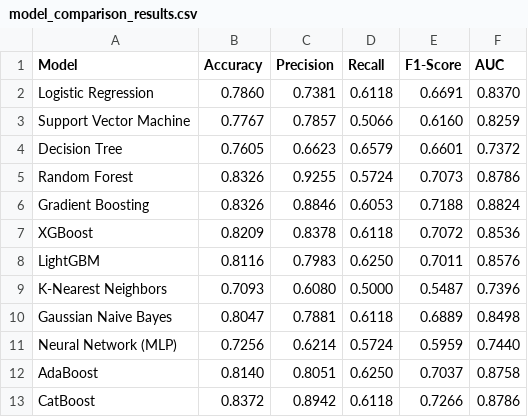
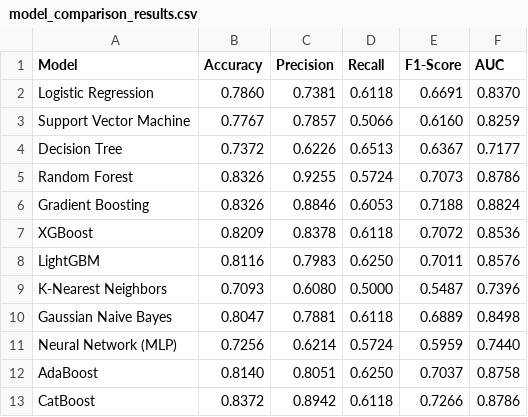
Before and after one commit to DineshPadhan/Alzheimer-Disease-Classification, a CSV file: IPYNB File/model_comparison_results.csv, drawn as a sheet.

Commit message:
Update model comparison results and add CatBoost training logs
- Modified Decision Tree metrics in model_comparison_results.csv to reflect updated performance.
- Added CatBoost training logs including detailed iteration metrics in catboost_training.json.
- Created event logs for CatBoost training in events.out.tfevents.
- Added learning error metrics in learn_error.tsv for tracking Logloss over iterations.
- Included time tracking for CatBoost training in time_left.tsv to monitor passed and remaining time.

```diff
--- a/IPYNB File/model_comparison_results.csv
+++ b/IPYNB File/model_comparison_results.csv
@@ -3,3 +3,3 @@ Logistic Regression,0.7860,0.7381,0.6118,0.6691,0.8370
 Support Vector Machine,0.7767,0.7857,0.5066,0.6160,0.8259
-Decision Tree,0.7605,0.6623,0.6579,0.6601,0.7372
+Decision Tree,0.7372,0.6226,0.6513,0.6367,0.7177
 Random Forest,0.8326,0.9255,0.5724,0.7073,0.8786
```
Also changed, not shown: 5 other files.
